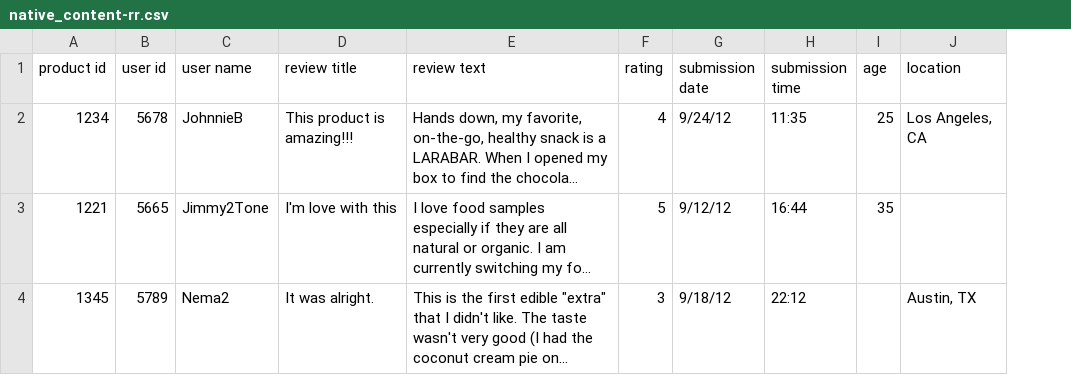
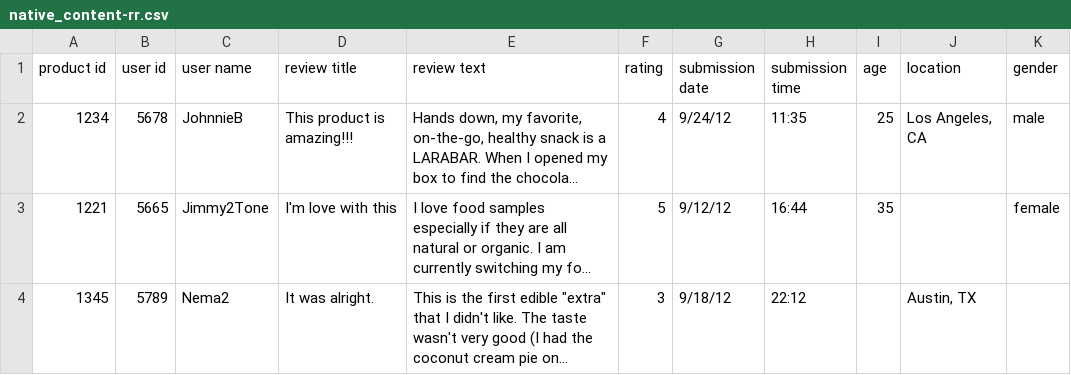
Before and after one commit to bevinjames/native-content-feed, a CSV file: native_content-rr.csv, drawn as a sheet; long unchanged cells end in …; the diff names each change by its address in the sheet, - before the commit and + after, or states it on an @@ line.

Commit message:
Added support for location and gender

```diff
--- a/native_content-rr.csv
+++ b/native_content-rr.csv
+column K (gender), rows 2-3: male | female
```
Also changed, not shown: 2 other files.
